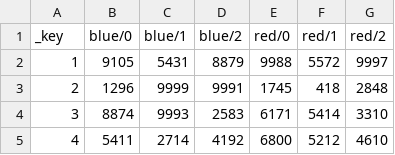
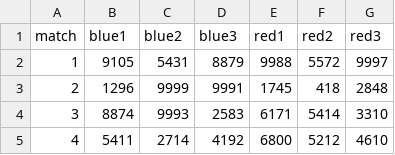
Before and after one commit to Prosper-FRC/program-main-scouterProgram, a CSV file: Configs/schedule.csv, drawn as a sheet; only a part is shown.

Commit message:
Moved all Configs to Config folder and made all necessary ones csv

```diff
--- a/Configs/schedule.csv
+++ b/Configs/schedule.csv
@@ -1,2 +1,2 @@
-_key,blue/0,blue/1,blue/2,red/0,red/1,red/2
+match,blue1,blue2,blue3,red1,red2,red3
 1,9105,5431,8879,9988,5572,9997
```
Also changed, not shown: 40 other files.
